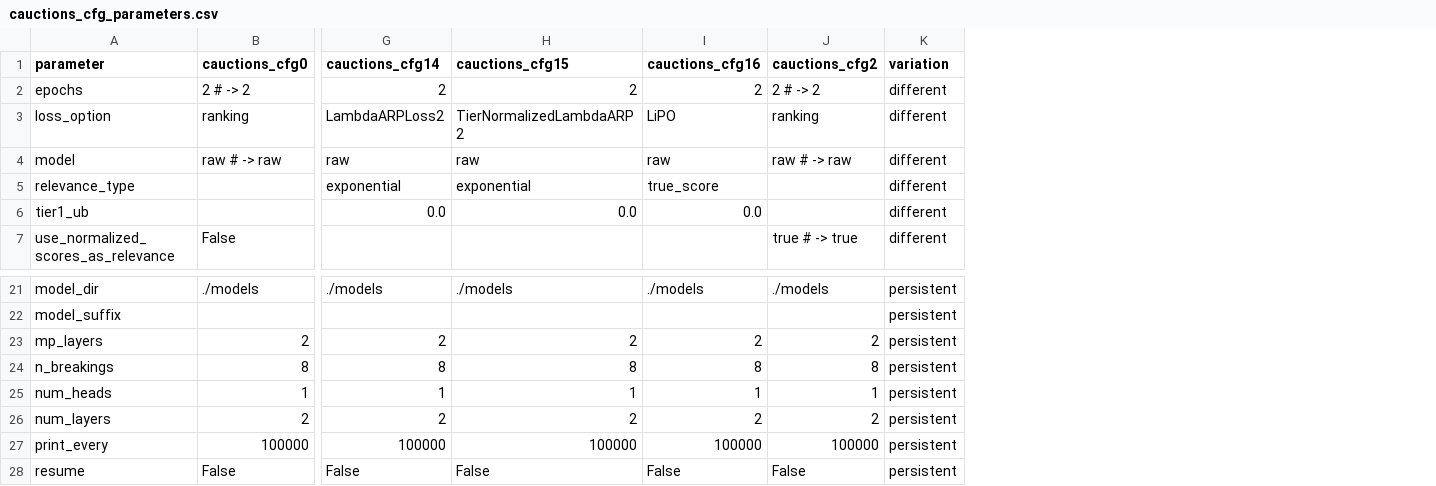
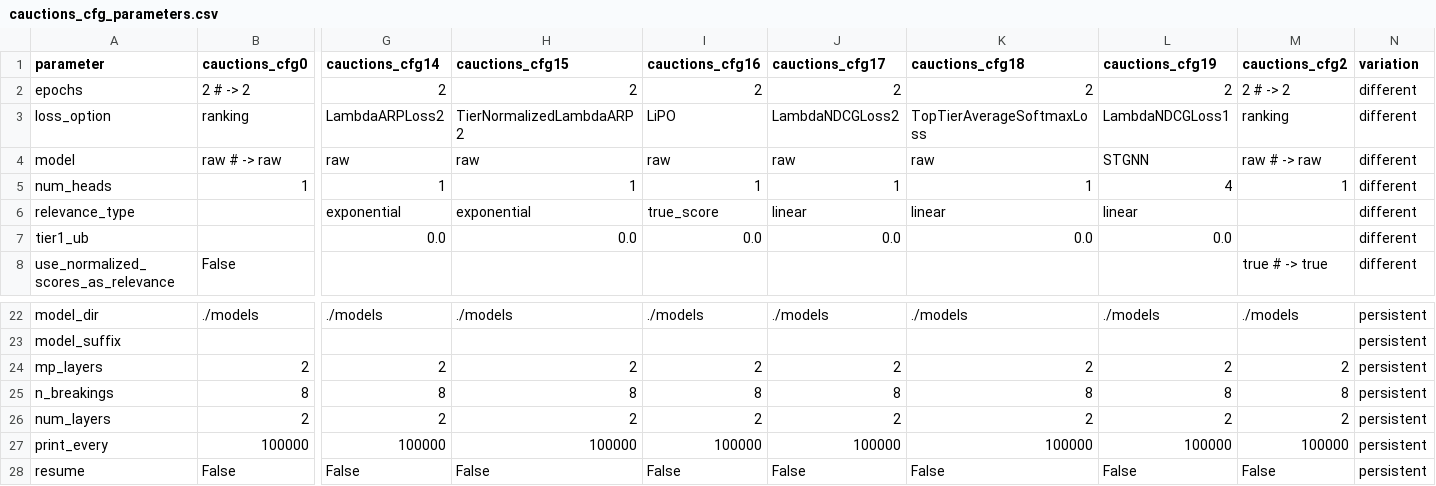
Before and after one commit to GeraltSHEN/GNN4OPT, a CSV file: data/results_summary/cauctions_cfg_parameters.csv, drawn as a sheet; only a part is shown, gaps mark what is left out; removed rows and columns are numbered as before the commit, all else as after; rows hold the shown columns only; the diff names each change by its address in the sheet, - before the commit and + after, or states it on an @@ line.

```diff
--- a/data/results_summary/cauctions_cfg_parameters.csv
+++ b/data/results_summary/cauctions_cfg_parameters.csv
+column J (cauctions_cfg17), rows 2-4: 2 | LambdaNDCGLoss2 | raw; rows 6-7: linear | 0.0; rows 22-28: ./models |  | 2 | 8 | 2 | 100000 | False
+column K (cauctions_cfg18), rows 2-4: 2 | TopTierAverageSoftmaxLoss | raw; rows 6-7: linear | 0.0; rows 22-28: ./models |  | 2 | 8 | 2 | 100000 | False
+column L (cauctions_cfg19), rows 2-4: 2 | LambdaNDCGLoss1 | STGNN; rows 6-7: linear | 0.0; rows 22-28: ./models |  | 2 | 8 | 2 | 100000 | False
+row 5: num_heads | 1 | 1 | 1 | 1 | 1 | 1 | 4 | 1 | different
-row 25: num_heads | 1 | 1 | 1 | 1 | 1 | persistent
```
Also changed, not shown: data/results_summary/cauctions_stats_comparison.csv, data/results_summary/facilities_cfg_parameters.csv, 19 other files.
